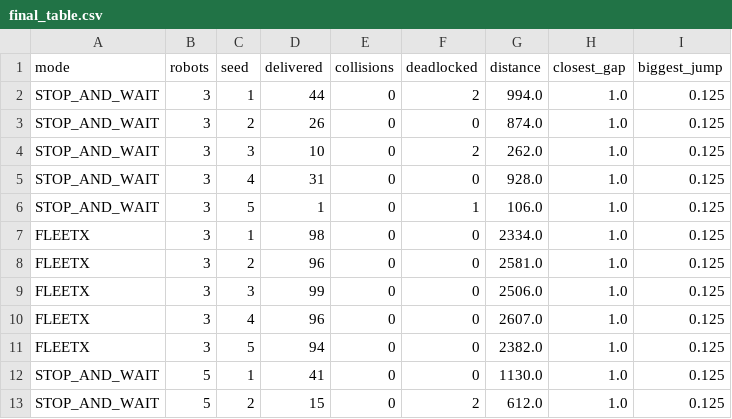
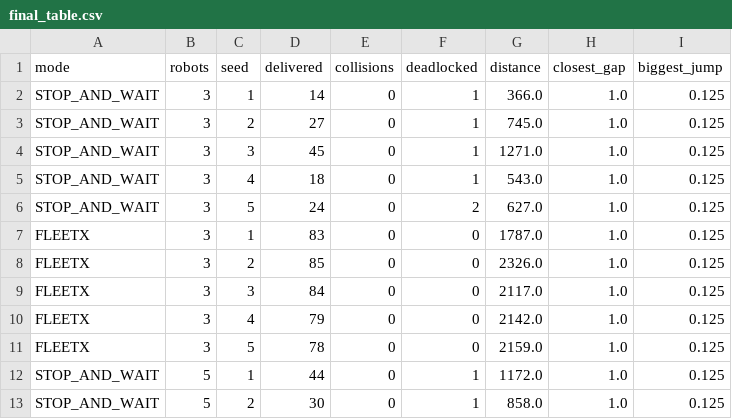
Before and after one commit to Naman26331/SIH-2026, a CSV file: final_table.csv, drawn as a sheet; only a part is shown; the diff covers the shown part only.

```diff
--- a/final_table.csv
+++ b/final_table.csv
@@ -1,13 +1,13 @@
 mode,robots,seed,delivered,collisions,deadlocked,distance,closest_gap,biggest_jump
-STOP_AND_WAIT,3,1,44,0,2,994.0,1.0,0.125
-STOP_AND_WAIT,3,2,26,0,0,874.0,1.0,0.125
-STOP_AND_WAIT,3,3,10,0,2,262.0,1.0,0.125
-STOP_AND_WAIT,3,4,31,0,0,928.0,1.0,0.125
-STOP_AND_WAIT,3,5,1,0,1,106.0,1.0,0.125
-FLEETX,3,1,98,0,0,2334.0,1.0,0.125
-FLEETX,3,2,96,0,0,2581.0,1.0,0.125
-FLEETX,3,3,99,0,0,2506.0,1.0,0.125
-FLEETX,3,4,96,0,0,2607.0,1.0,0.125
-FLEETX,3,5,94,0,0,2382.0,1.0,0.125
-STOP_AND_WAIT,5,1,41,0,0,1130.0,1.0,0.125
-STOP_AND_WAIT,5,2,15,0,2,612.0,1.0,0.125
+STOP_AND_WAIT,3,1,14,0,1,366.0,1.0,0.125
+STOP_AND_WAIT,3,2,27,0,1,745.0,1.0,0.125
+STOP_AND_WAIT,3,3,45,0,1,1271.0,1.0,0.125
+STOP_AND_WAIT,3,4,18,0,1,543.0,1.0,0.125
+STOP_AND_WAIT,3,5,24,0,2,627.0,1.0,0.125
+FLEETX,3,1,83,0,0,1787.0,1.0,0.125
+FLEETX,3,2,85,0,0,2326.0,1.0,0.125
+FLEETX,3,3,84,0,0,2117.0,1.0,0.125
+FLEETX,3,4,79,0,0,2142.0,1.0,0.125
+FLEETX,3,5,78,0,0,2159.0,1.0,0.125
+STOP_AND_WAIT,5,1,44,0,1,1172.0,1.0,0.125
+STOP_AND_WAIT,5,2,30,0,1,858.0,1.0,0.125
```
Also changed, not shown: 89 edited cells elsewhere in this file, 23 other files.
